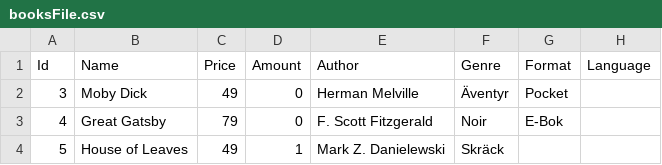
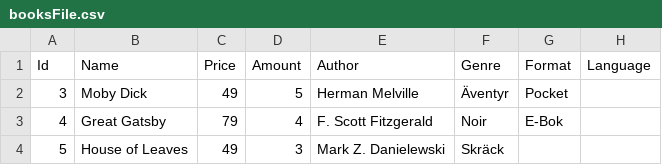
Before and after one commit to annapale/DVGB03---C-.NET, a CSV file: Laboration4Affärssystem/Laboration4Affärssystem/bin/Debug/booksFile.csv, drawn as a sheet.

Commit message:
search book

```diff
--- a/Laboration4Affärssystem/Laboration4Affärssystem/bin/Debug/booksFile.csv
+++ b/Laboration4Affärssystem/Laboration4Affärssystem/bin/Debug/booksFile.csv
@@ -1,4 +1,4 @@
 Id, Name, Price, Amount, Author, Genre, Format, Language
-3, Moby Dick,49,0, Herman Melville, Äventyr, Pocket,
-4, Great Gatsby,79,0, F. Scott Fitzgerald, Noir, E-Bok,
-5, House of Leaves,49,1, Mark Z. Danielewski, Skräck, ,
+3, Moby Dick,49,5, Herman Melville, Äventyr, Pocket,
+4, Great Gatsby,79,4, F. Scott Fitzgerald, Noir, E-Bok,
+5, House of Leaves,49,3, Mark Z. Danielewski, Skräck, ,
```
Also changed, not shown: 8 other files.
